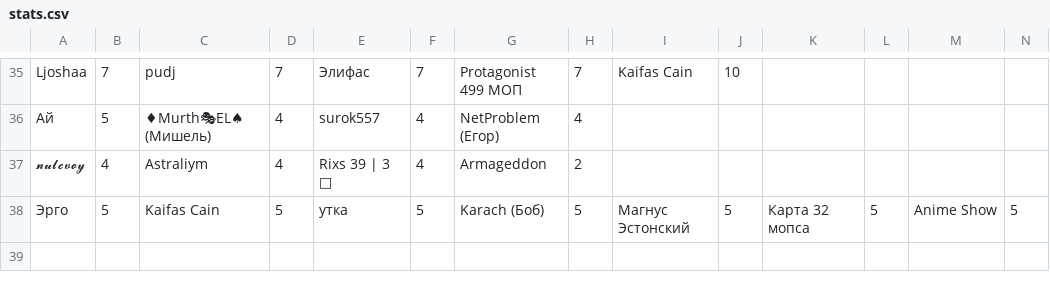
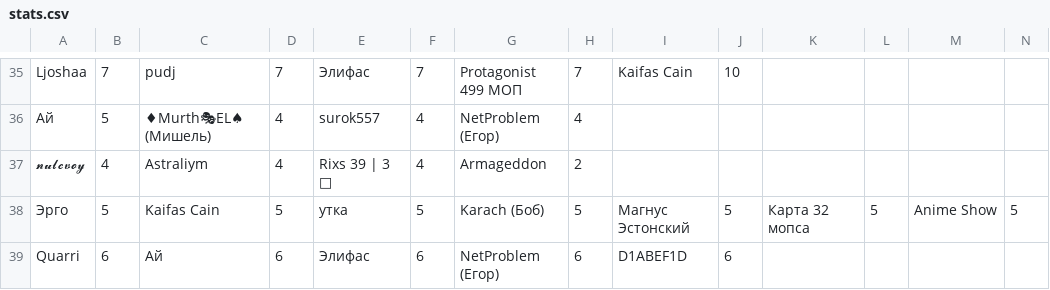
Before and after one commit to zzzRobottzzz/dnd-stats, a CSV file: stats.csv, drawn as a sheet; only a part is shown, gaps mark what is left out; rows hold the shown columns only; the diff names each change by its address in the sheet, - before the commit and + after, or states it on an @@ line.

Commit message:
Update statistics

```diff
--- a/stats.csv
+++ b/stats.csv
+row 39: Quarri | 6 | Ай | 6 | Элифас | 6 | NetProblem (Егор) | 6 | D1ABEF1D | 6
```
